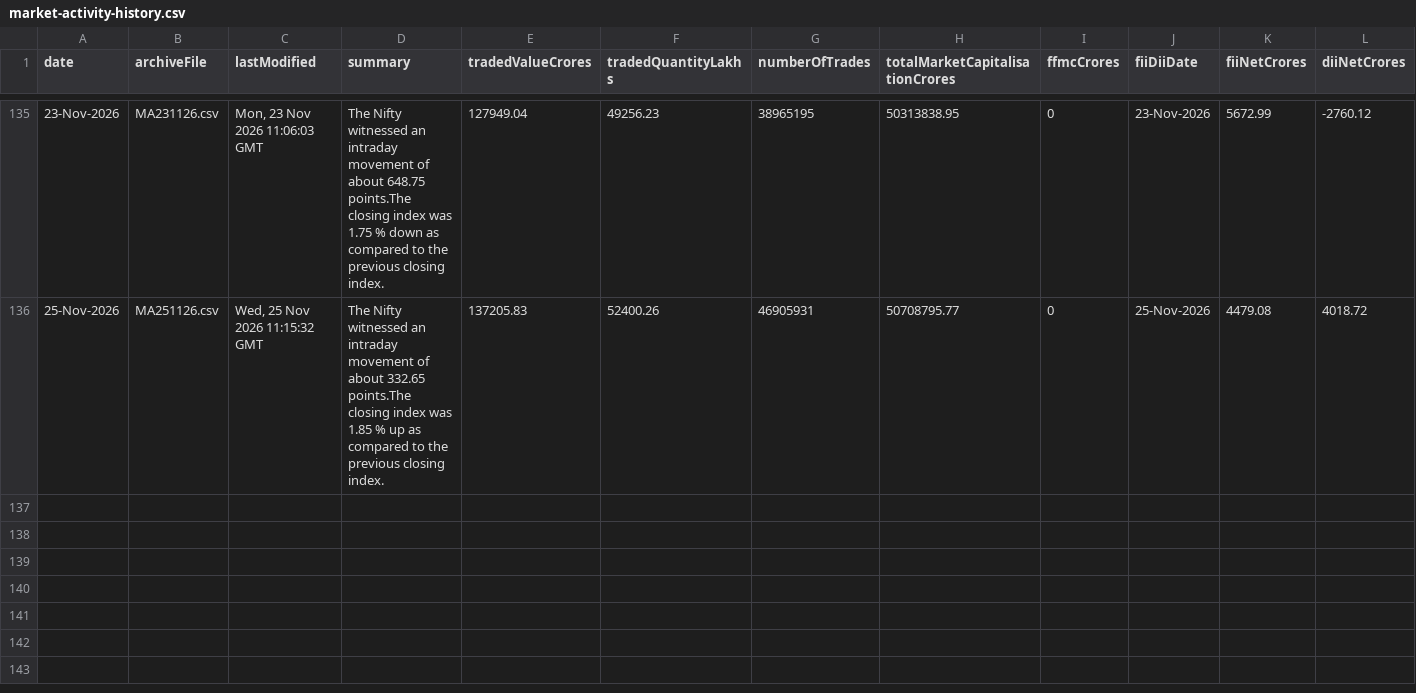
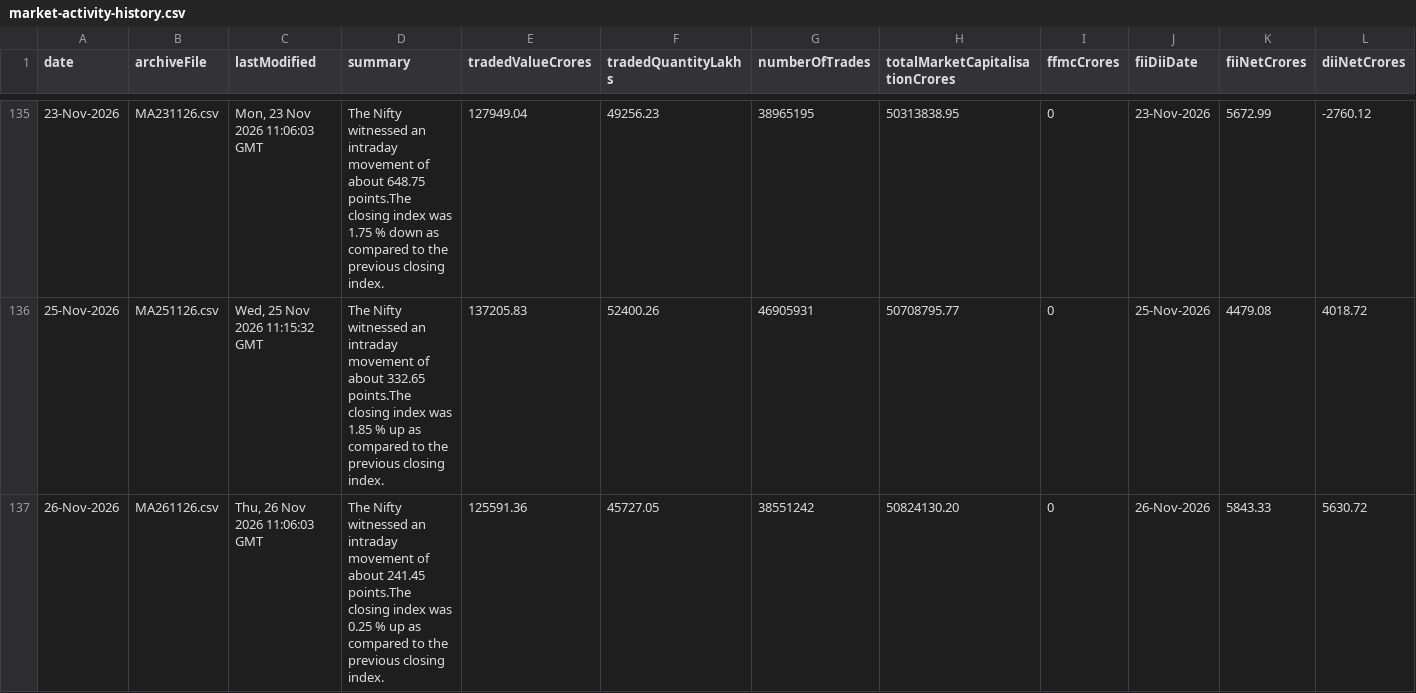
Before and after one commit to shivaraj-arch/niftyanalytica, a CSV file: data/market-activity-history.csv, drawn as a sheet; only a part is shown, gaps mark what is left out.

```diff
--- a/data/market-activity-history.csv
+++ b/data/market-activity-history.csv
@@ -136 +136,2 @@ date,archiveFile,lastModified,summary,tradedValueCrores,tradedQuantityLakhs,numb
 25-Nov-2026,MA251126.csv,"Wed, 25 Nov 2026 11:15:32 GMT",The Nifty witnessed an intraday movement of about 332.65 points.The closing index was 1.85 % up as compared to the previous closing index.,137205.83,52400.26,46905931,50708795.77,0,25-Nov-2026,4479.08,4018.72
+26-Nov-2026,MA261126.csv,"Thu, 26 Nov 2026 11:06:03 GMT",The Nifty witnessed an intraday movement of about 241.45 points.The closing index was 0.25 % up as compared to the previous closing index.,125591.36,45727.05,38551242,50824130.20,0,26-Nov-2026,5843.33,5630.72
```
Also changed, not shown: data/index-summary-history.csv, 2 other files.
